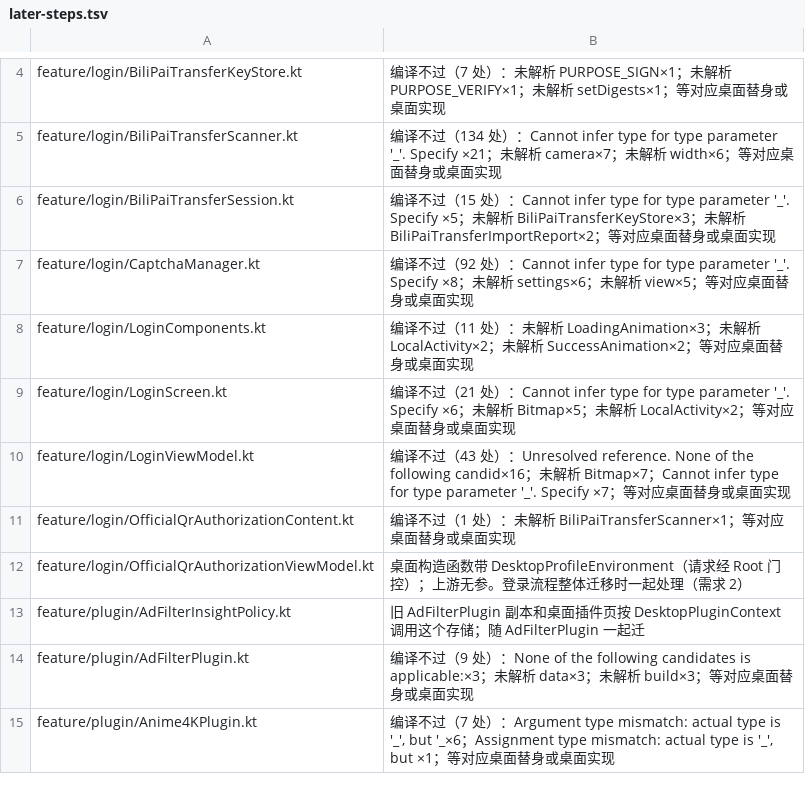
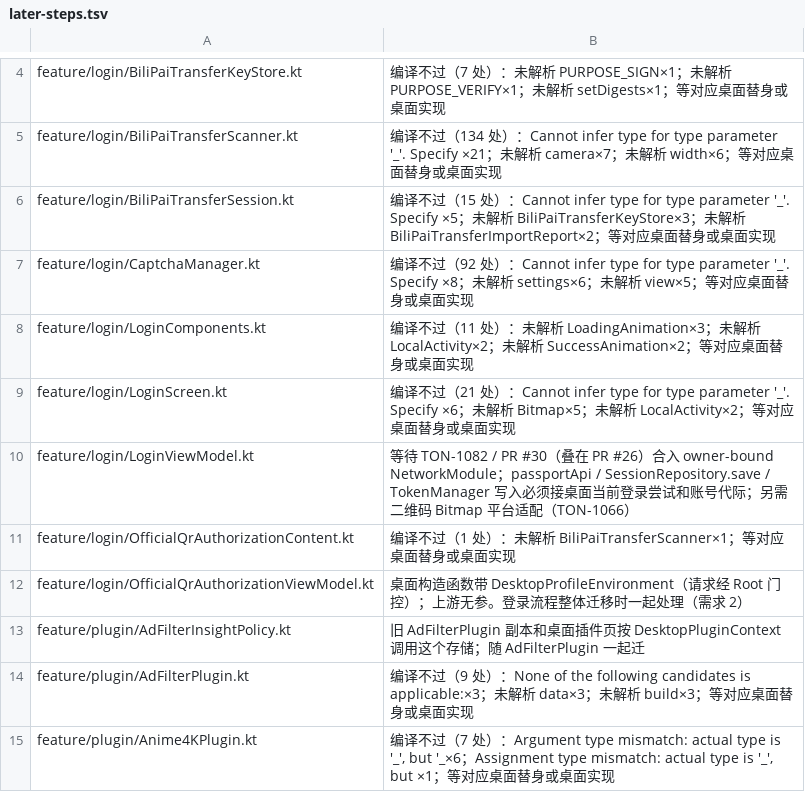
Before and after one commit to tonysuper666-creator/BiliPai-Windows, a TSV file: desktop/upstream-core/m4d/later-steps.tsv, drawn as a sheet; only a part is shown, gaps mark what is left out.

```diff
--- a/desktop/upstream-core/m4d/later-steps.tsv
+++ b/desktop/upstream-core/m4d/later-steps.tsv
@@ -9,3 +9,3 @@ feature/login/LoginComponents.kt	编译不过（11 处）：未解析 LoadingAni
 feature/login/LoginScreen.kt	编译不过（21 处）：Cannot infer type for type parameter '_'. Specify ×6；未解析 Bitmap×5；未解析 LocalActivity×2；等对应桌面替身或桌面实现
-feature/login/LoginViewModel.kt	编译不过（43 处）：Unresolved reference. None of the following candid×16；未解析 Bitmap×7；Cannot infer type for type parameter '_'. Specify ×7；等对应桌面替身或桌面实现
+feature/login/LoginViewModel.kt	等待 TON-1082 / PR #30（叠在 PR #26）合入 owner-bound NetworkModule；passportApi / SessionRepository.save / TokenManager 写入必须接桌面当前登录尝试和账号代际；另需二维码 Bitmap 平台适配（TON-1066）
 feature/login/OfficialQrAuthorizationContent.kt	编译不过（1 处）：未解析 BiliPaiTransferScanner×1；等对应桌面替身或桌面实现
```
Also changed, not shown: 1 other file.
